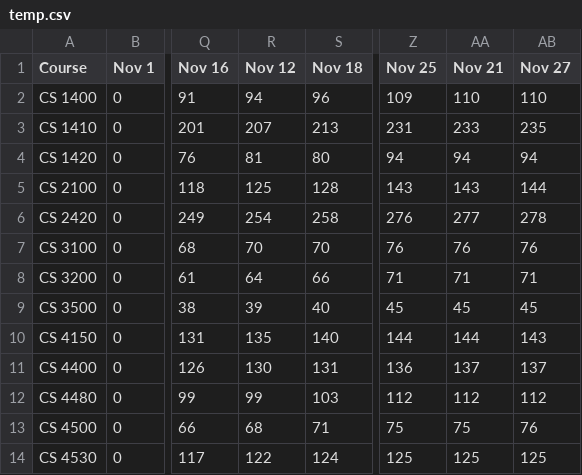
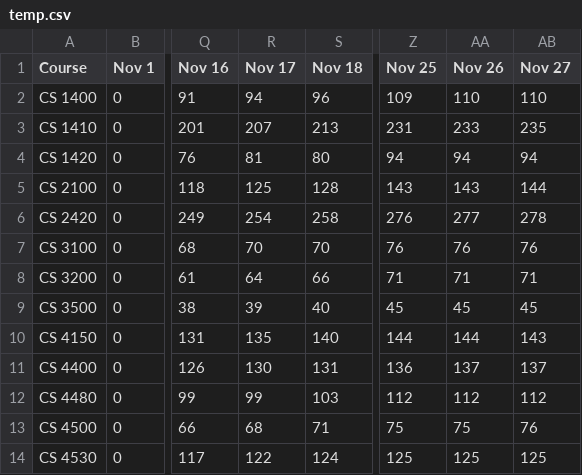
Before and after one commit to tylertank/TaApp, a CSV file: TAApplication/wwwroot/uploads/temp.csv, drawn as a sheet; only a part is shown, gaps mark what is left out; the diff names each change by its address in the sheet, - before the commit and + after, or states it on an @@ line.

```diff
--- a/TAApplication/wwwroot/uploads/temp.csv
+++ b/TAApplication/wwwroot/uploads/temp.csv
-R1: Nov 12
+R1: Nov 17
-AA1: Nov 21
+AA1: Nov 26
```
Also changed, not shown: 3 other files.
